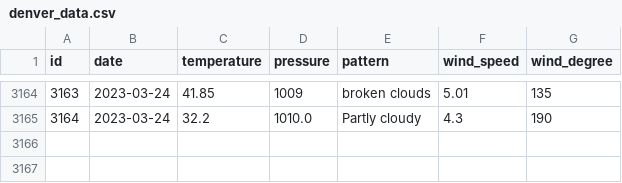
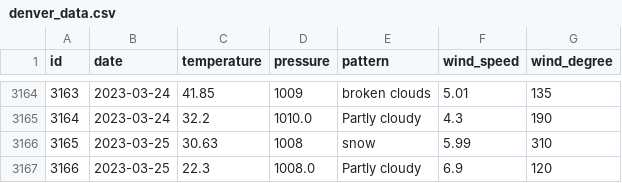
Before and after one commit to tvang1/AI-Weather-Predictor, a CSV file: WeatherAPIs/API Outputs/denver_data.csv, drawn as a sheet; only a part is shown, gaps mark what is left out.

```diff
--- a/WeatherAPIs/API Outputs/denver_data.csv
+++ b/WeatherAPIs/API Outputs/denver_data.csv
@@ -3165 +3165,3 @@ id,date,temperature,pressure,pattern,wind_speed,wind_degree
 3164,2023-03-24,32.2,1010.0,Partly cloudy,4.3,190
+3165,2023-03-25,30.63,1008,snow,5.99,310
+3166,2023-03-25,22.3,1008.0,Partly cloudy,6.9,120
```
Also changed, not shown: WeatherAPIs/API Outputs/boulder_data.csv, WeatherAPIs/API Outputs/castle_rock_data.csv.
